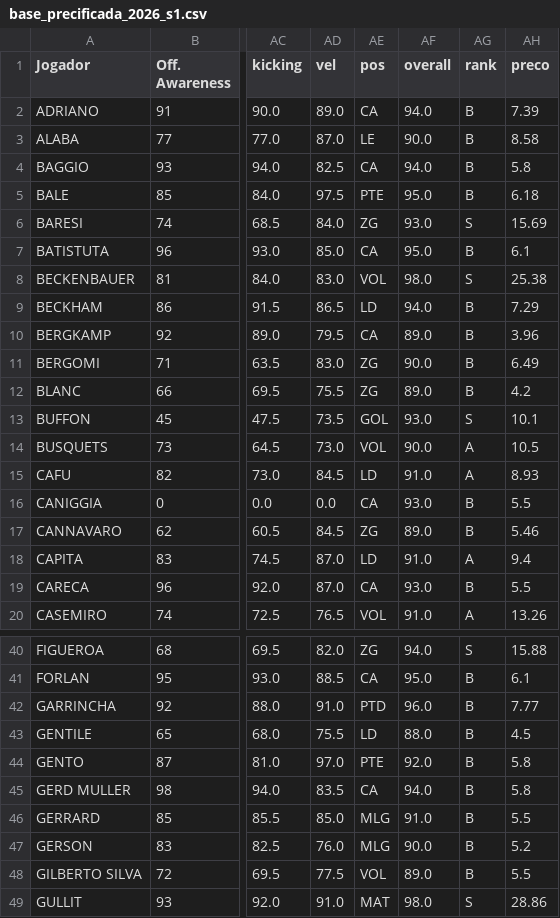
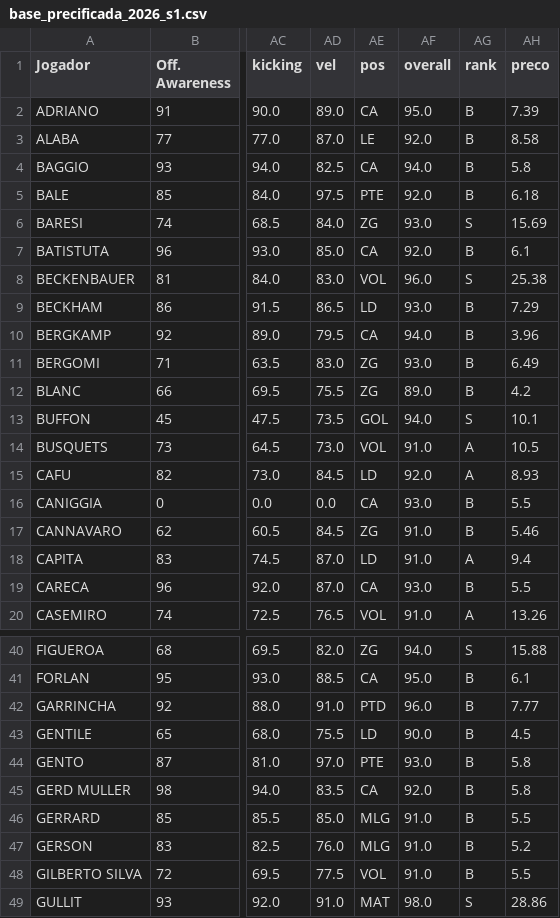
Before and after one commit to alissonlouly/pes_2021_fantasy, a CSV file: base_precificada_2026_s1.csv, drawn as a sheet; only a part is shown, gaps mark what is left out; the diff covers the shown part only; the diff names each change by its address in the sheet, - before the commit and + after, or states it on an @@ line.

Commit message:
fix overalls

```diff
--- a/base_precificada_2026_s1.csv
+++ b/base_precificada_2026_s1.csv
-AF2 (overall): 94.0
+AF2 (overall): 95.0
-AF3 (overall): 90.0
+AF3 (overall): 92.0
-AF5 (overall): 95.0
+AF5 (overall): 92.0
-AF7 (overall): 95.0
+AF7 (overall): 92.0
-AF8 (overall): 98.0
+AF8 (overall): 96.0
-AF9 (overall): 94.0
+AF9 (overall): 93.0
-AF10 (overall): 89.0
+AF10 (overall): 94.0
-AF11 (overall): 90.0
+AF11 (overall): 93.0
-AF13 (overall): 93.0
+AF13 (overall): 94.0
-AF14 (overall): 90.0
+AF14 (overall): 91.0
-AF15 (overall): 91.0
+AF15 (overall): 92.0
-AF17 (overall): 89.0
+AF17 (overall): 91.0
-AF43 (overall): 88.0
+AF43 (overall): 90.0
-AF44 (overall): 92.0
+AF44 (overall): 93.0
-AF45 (overall): 94.0
+AF45 (overall): 92.0
-AF47 (overall): 90.0
+AF47 (overall): 91.0
-AF48 (overall): 89.0
+AF48 (overall): 91.0
```
Also changed, not shown: 24 edited cells elsewhere in this file.
